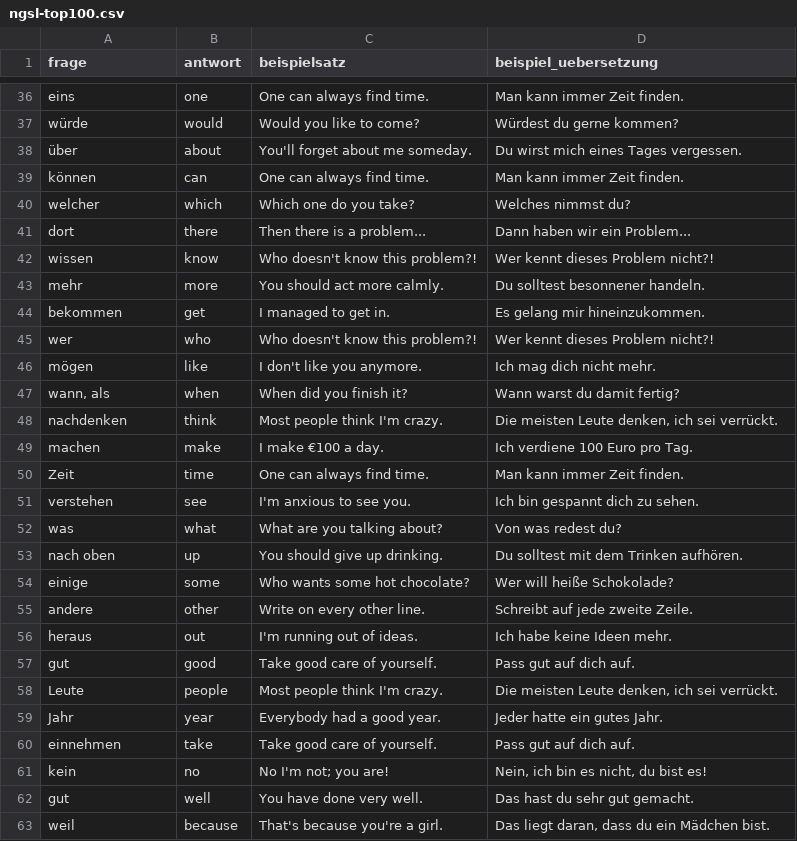
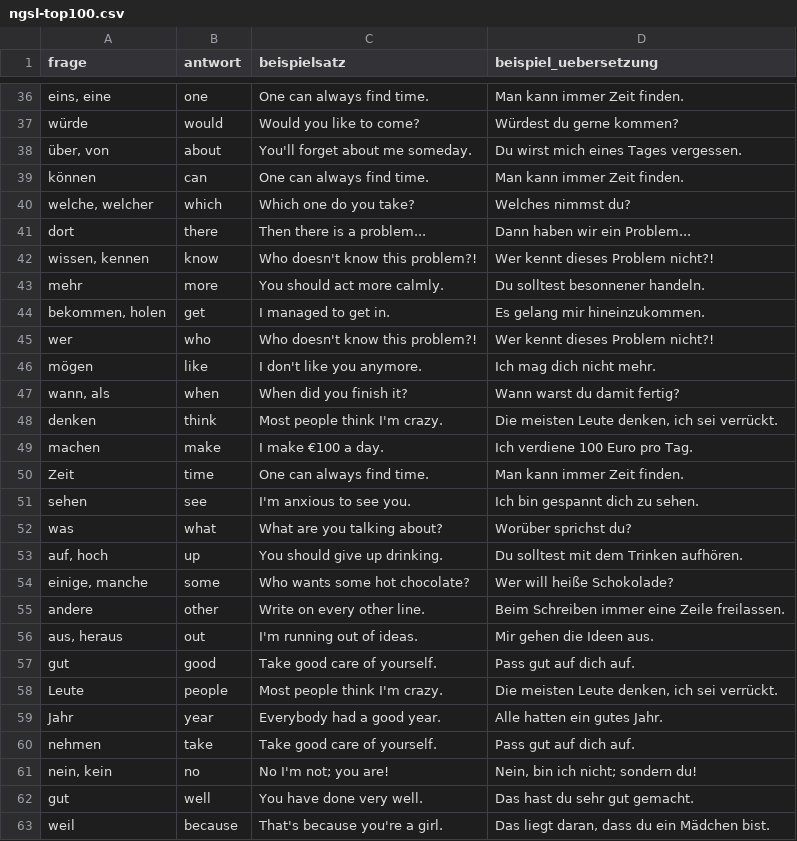
Before and after one commit to croissant1qp1-hue/lexio, a CSV file: scripts/wortlisten/ngsl-top100.csv, drawn as a sheet; only a part is shown, gaps mark what is left out; the diff covers the shown part only.

```diff
--- a/scripts/wortlisten/ngsl-top100.csv
+++ b/scripts/wortlisten/ngsl-top100.csv
@@ -36,10 +36,10 @@ frage;antwort;beispielsatz;beispiel_uebersetzung
-"eins";"one";"One can always find time.";"Man kann immer Zeit finden."
+"eins, eine";"one";"One can always find time.";"Man kann immer Zeit finden."
 "würde";"would";"Would you like to come?";"Würdest du gerne kommen?"
-"über";"about";"You'll forget about me someday.";"Du wirst mich eines Tages vergessen."
+"über, von";"about";"You'll forget about me someday.";"Du wirst mich eines Tages vergessen."
 "können";"can";"One can always find time.";"Man kann immer Zeit finden."
-"welcher";"which";"Which one do you take?";"Welches nimmst du?"
+"welche, welcher";"which";"Which one do you take?";"Welches nimmst du?"
 "dort";"there";"Then there is a problem...";"Dann haben wir ein Problem..."
-"wissen";"know";"Who doesn't know this problem?!";"Wer kennt dieses Problem nicht?!"
+"wissen, kennen";"know";"Who doesn't know this problem?!";"Wer kennt dieses Problem nicht?!"
 "mehr";"more";"You should act more calmly.";"Du solltest besonnener handeln."
-"bekommen";"get";"I managed to get in.";"Es gelang mir hineinzukommen."
+"bekommen, holen";"get";"I managed to get in.";"Es gelang mir hineinzukommen."
 "wer";"who";"Who doesn't know this problem?!";"Wer kennt dieses Problem nicht?!"
@@ -47,16 +47,16 @@ frage;antwort;beispielsatz;beispiel_uebersetzung
 "wann, als";"when";"When did you finish it?";"Wann warst du damit fertig?"
-"nachdenken";"think";"Most people think I'm crazy.";"Die meisten Leute denken, ich sei verrückt."
+"denken";"think";"Most people think I'm crazy.";"Die meisten Leute denken, ich sei verrückt."
 "machen";"make";"I make €100 a day.";"Ich verdiene 100 Euro pro Tag."
 "Zeit";"time";"One can always find time.";"Man kann immer Zeit finden."
-"verstehen";"see";"I'm anxious to see you.";"Ich bin gespannt dich zu sehen."
-"was";"what";"What are you talking about?";"Von was redest du?"
-"nach oben";"up";"You should give up drinking.";"Du solltest mit dem Trinken aufhören."
-"einige";"some";"Who wants some hot chocolate?";"Wer will heiße Schokolade?"
-"andere";"other";"Write on every other line.";"Schreibt auf jede zweite Zeile."
-"heraus";"out";"I'm running out of ideas.";"Ich habe keine Ideen mehr."
+"sehen";"see";"I'm anxious to see you.";"Ich bin gespannt dich zu sehen."
+"was";"what";"What are you talking about?";"Worüber sprichst du?"
+"auf, hoch";"up";"You should give up drinking.";"Du solltest mit dem Trinken aufhören."
+"einige, manche";"some";"Who wants some hot chocolate?";"Wer will heiße Schokolade?"
+"andere";"other";"Write on every other line.";"Beim Schreiben immer eine Zeile freilassen."
+"aus, heraus";"out";"I'm running out of ideas.";"Mir gehen die Ideen aus."
 "gut";"good";"Take good care of yourself.";"Pass gut auf dich auf."
 "Leute";"people";"Most people think I'm crazy.";"Die meisten Leute denken, ich sei verrückt."
-"Jahr";"year";"Everybody had a good year.";"Jeder hatte ein gutes Jahr."
-"einnehmen";"take";"Take good care of yourself.";"Pass gut auf dich auf."
-"kein";"no";"No I'm not; you are!";"Nein, ich bin es nicht, du bist es!"
+"Jahr";"year";"Everybody had a good year.";"Alle hatten ein gutes Jahr."
+"nehmen";"take";"Take good care of yourself.";"Pass gut auf dich auf."
+"nein, kein";"no";"No I'm not; you are!";"Nein, bin ich nicht; sondern du!"
 "gut";"well";"You have done very well.";"Das hast du sehr gut gemacht."
```
Also changed, not shown: 29 edited cells elsewhere in this file, 10 other files.
